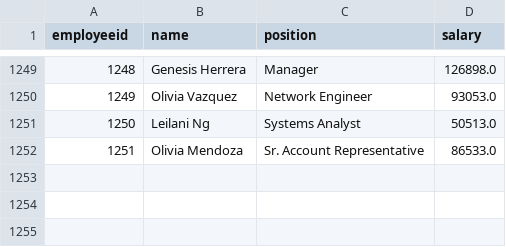
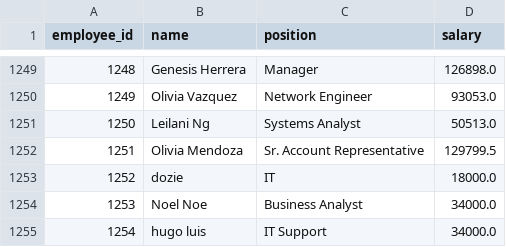
Before and after one commit to ihediohachidozie/mastering_python, a CSV file: day9/employees.csv, drawn as a sheet; only a part is shown, gaps mark what is left out; the diff names each change by its address in the sheet, - before the commit and + after, or states it on an @@ line.

```diff
--- a/day9/employees.csv
+++ b/day9/employees.csv
@@ column A (employee_id) renumbered in row 1 @@
-D1252 (salary): 86533.0
+D1252 (salary): 129799.5
+row 1253: 1252 | dozie | IT | 18000.0
+row 1254: 1253 | Noel Noe | Business Analyst | 34000.0
+row 1255: 1254 | hugo luis | IT Support | 34000.0
```
Also changed, not shown: day9/data/account.csv, day9/data/transactions.csv, 3 other files.
